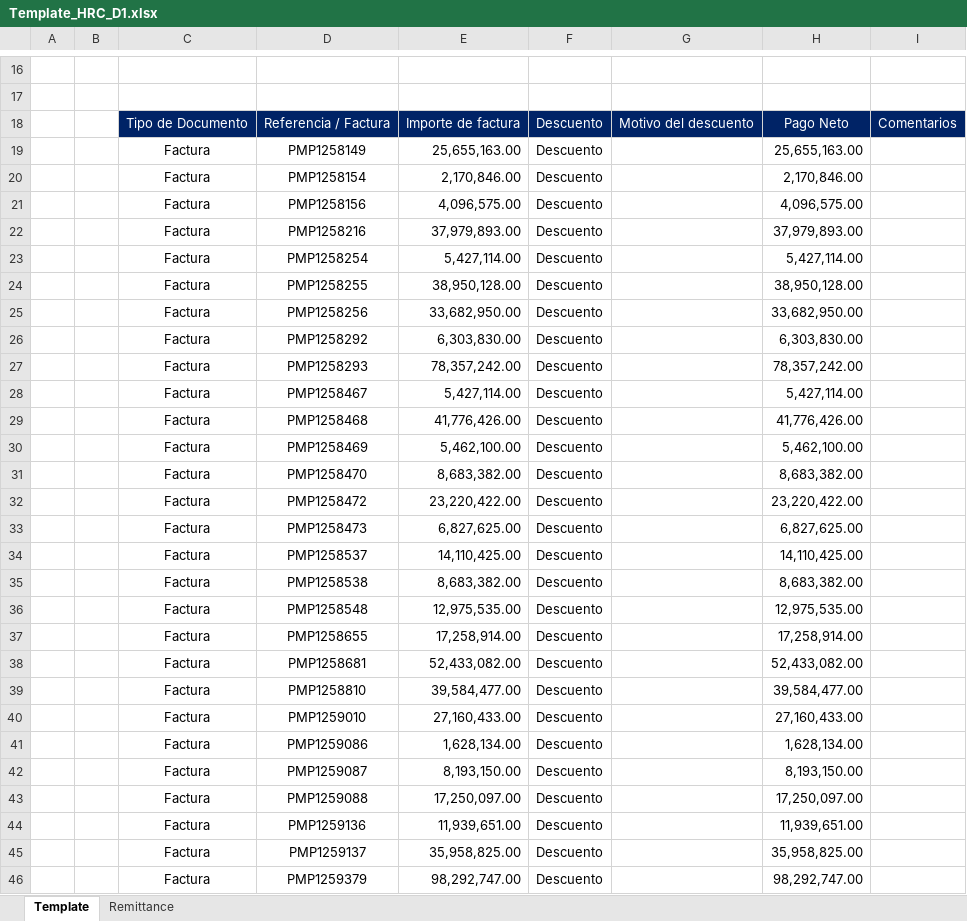
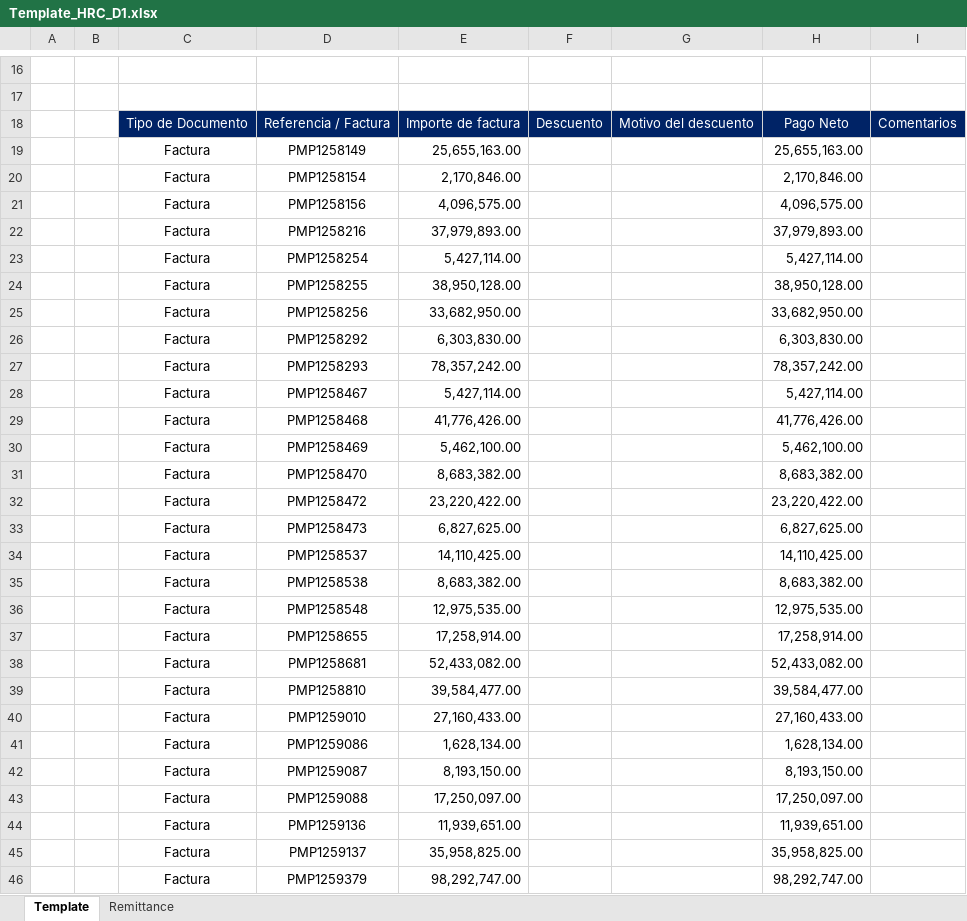
Before and after one commit to svbdatavision/Unilever_Collect_Digital, an Excel workbook: Pruebas/Archivos/Template/Colombia/Template_HRC_D1.xlsx, sheet Template, drawn as a sheet; only a part is shown, gaps mark what is left out; values as stored, in another font and other column widths than the file's, no borders; the diff covers the shown part only; the diff names each change by its address in the sheet, - before the commit and + after, or states it on an @@ line.

Commit message:
Ajuste campo Descuentos en D1

```diff
--- a/Pruebas/Archivos/Template/Colombia/Template_HRC_D1.xlsx (sheet Template)
+++ b/Pruebas/Archivos/Template/Colombia/Template_HRC_D1.xlsx (sheet Template)
-F19:F46: Descuento
+F19:F46: (empty)
```
Also changed, not shown: 31 edited cells elsewhere in this sheet, 7 other files.
